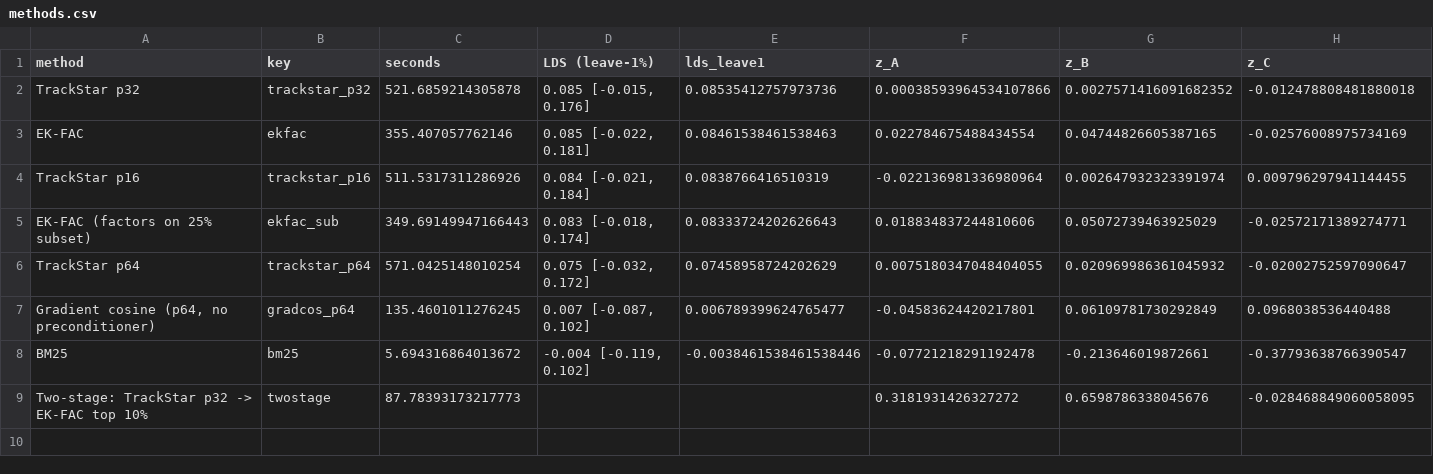
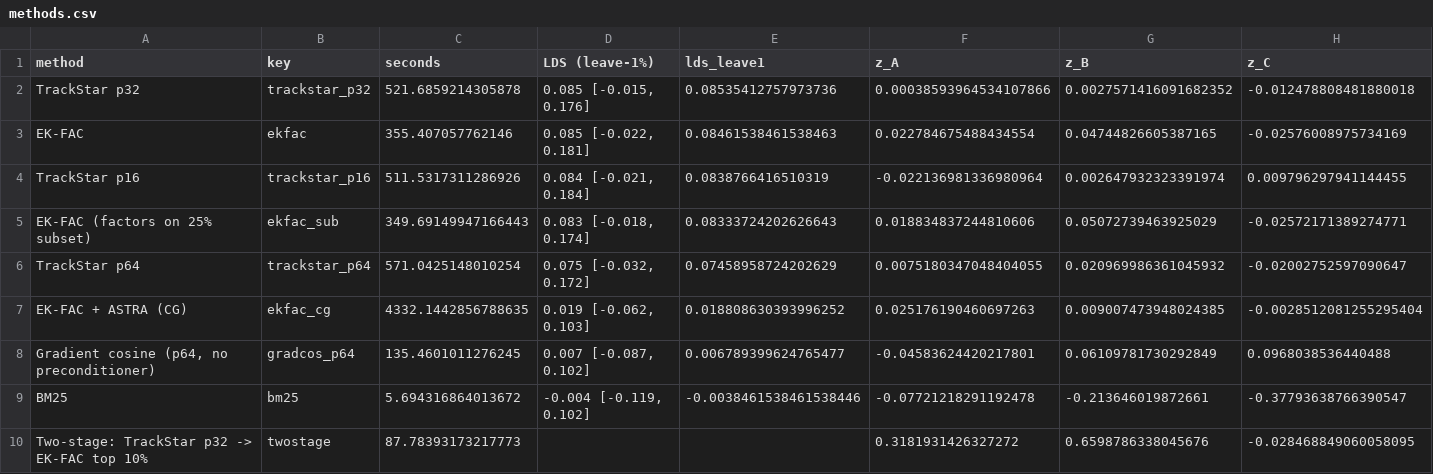
Before and after one commit to GIND123/reachtrace, a CSV file: results/gate_v3_smooth/methods.csv, drawn as a sheet; only a part is shown; rows hold the shown columns only; the diff names each change by its address in the sheet, - before the commit and + after, or states it on an @@ line.

Commit message:
EK-FAC + ASTRA, exact metagradients and a retraining weight scan for gate v3; first 7B within-stage attribution (midtraining sources)
Gate v3 (smooth regime): EK-FAC refined by ASTRA's CG solver ranks planted families by their effect on the GRPO objective best of all methods (rho 0.75, p 0.033, 6/7 signs); momentum-SGD ASTRA with the objective-tuned step size does not beat EK-FAC. Exact metagradients through a bit-exact replay of the CPT run (synthetic/magic.py, checked against finite differences) predict leave-1%-out retraining no better than approximate methods, and a weight scan shows why: a 0.1% change to one document's weight moves the objective by 3-5%, so document-level retraining is chaotic here.

7B (Olmo-3.1-7B-RL-Zero-Math rollouts, Dolmino sources scored at the end of midtraining): the plain rollout query ranks sources reliably (split-half 0.83, QwQ reasoning traces first); the correct-minus-incorrect contrast does not pass the reliability gate (TrackStar 0.05, EK-FAC 0.20).

```diff
--- a/results/gate_v3_smooth/methods.csv
+++ b/results/gate_v3_smooth/methods.csv
+row 7: EK-FAC + ASTRA (CG) | ekfac_cg | 4332.1442856788635 | 0.019 [-0.062, 0.103] | 0.018808630393996252 | 0.025176190460697263 | 0.009007473948024385 | -0.0028512081255295404
```
Also changed, not shown: 34 other files.
